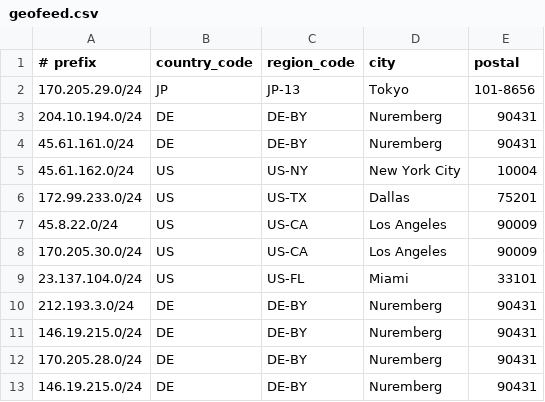
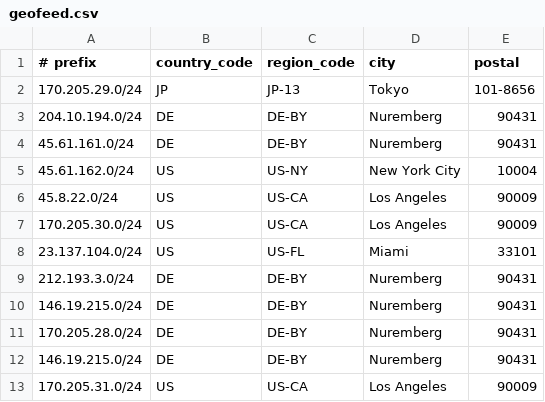
Before and after one commit to Advin-Servers/main-website, a CSV file: public/geofeed.csv, drawn as a sheet; removed rows and columns are numbered as before the commit, all else as after; the diff names each change by its address in the sheet, - before the commit and + after, or states it on an @@ line.

Commit message:
Update geofeed.csv

```diff
--- a/public/geofeed.csv
+++ b/public/geofeed.csv
-row 6: 172.99.233.0/24 | US | US-TX | Dallas | 75201
+row 13: 170.205.31.0/24 | US | US-CA | Los Angeles | 90009
```
